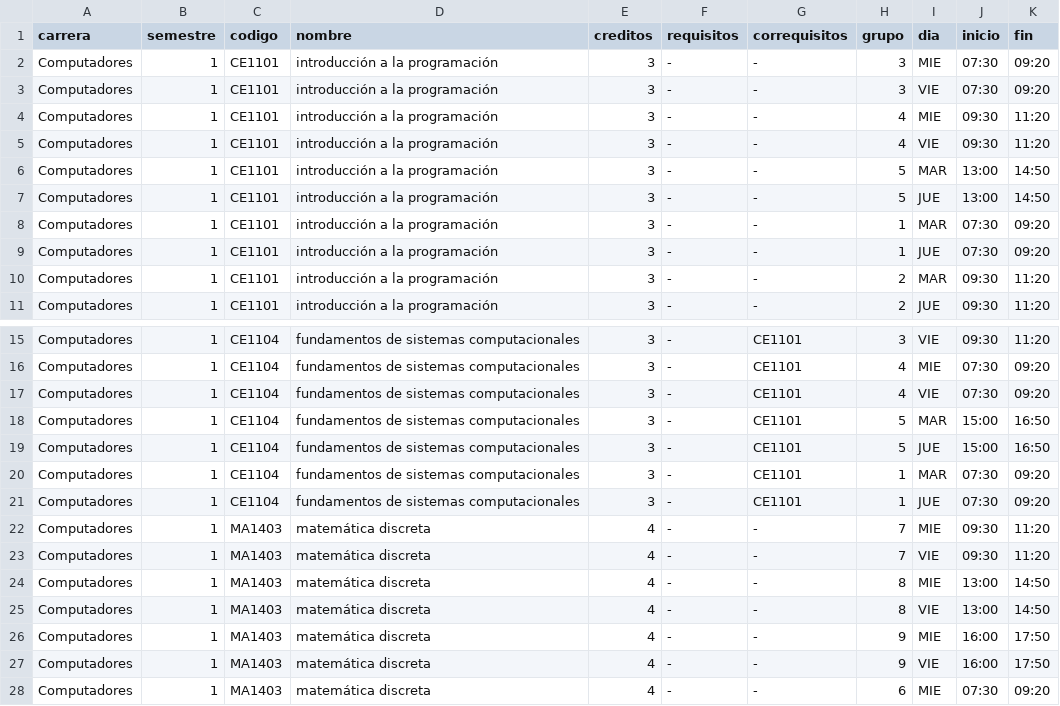
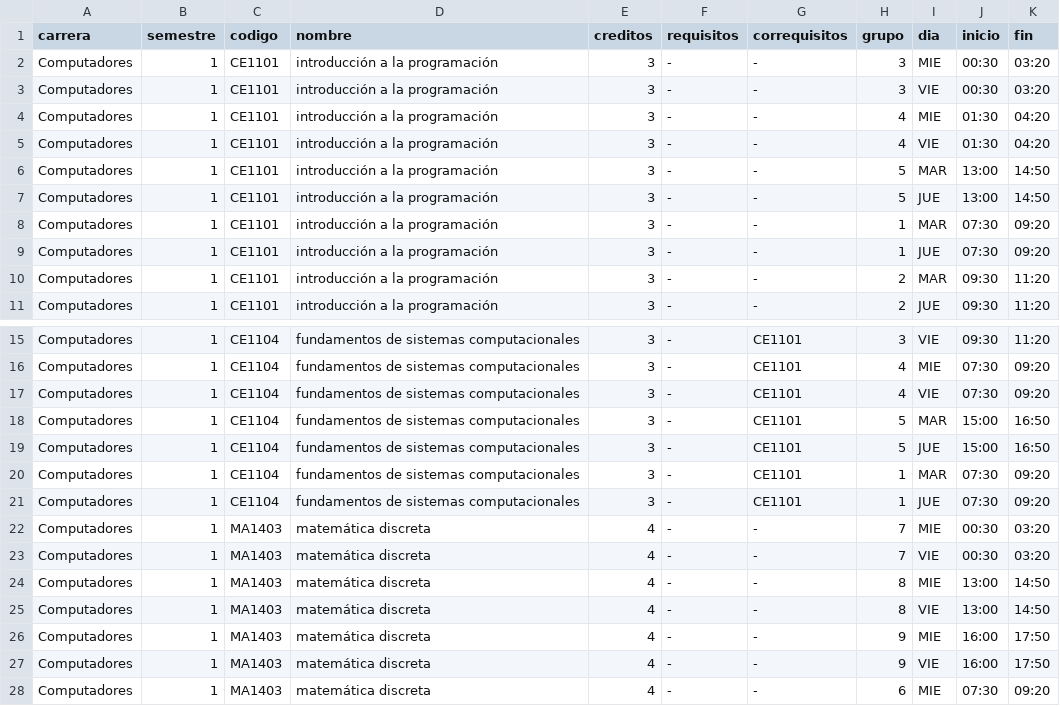
Before and after one commit to Cotue/Paradogmas, a TSV file: data/clean/computadores1.tsv, drawn as a sheet; only a part is shown, gaps mark what is left out.

```diff
--- a/data/clean/computadores1.tsv
+++ b/data/clean/computadores1.tsv
@@ -1,6 +1,6 @@
 carrera	semestre	codigo	nombre	creditos	requisitos	correquisitos	grupo	dia	inicio	fin
-Computadores	1	CE1101	introducción a la programación	3	-	-	3	MIE	07:30	09:20
-Computadores	1	CE1101	introducción a la programación	3	-	-	3	VIE	07:30	09:20
-Computadores	1	CE1101	introducción a la programación	3	-	-	4	MIE	09:30	11:20
-Computadores	1	CE1101	introducción a la programación	3	-	-	4	VIE	09:30	11:20
+Computadores	1	CE1101	introducción a la programación	3	-	-	3	MIE	00:30	03:20
+Computadores	1	CE1101	introducción a la programación	3	-	-	3	VIE	00:30	03:20
+Computadores	1	CE1101	introducción a la programación	3	-	-	4	MIE	01:30	04:20
+Computadores	1	CE1101	introducción a la programación	3	-	-	4	VIE	01:30	04:20
 Computadores	1	CE1101	introducción a la programación	3	-	-	5	MAR	13:00	14:50
@@ -21,4 +21,4 @@ Computadores	1	CE1104	fundamentos de sistemas computacionales	3	-	CE1101	1	MAR	0
 Computadores	1	CE1104	fundamentos de sistemas computacionales	3	-	CE1101	1	JUE	07:30	09:20
-Computadores	1	MA1403	matemática discreta	4	-	-	7	MIE	09:30	11:20
-Computadores	1	MA1403	matemática discreta	4	-	-	7	VIE	09:30	11:20
+Computadores	1	MA1403	matemática discreta	4	-	-	7	MIE	00:30	03:20
+Computadores	1	MA1403	matemática discreta	4	-	-	7	VIE	00:30	03:20
 Computadores	1	MA1403	matemática discreta	4	-	-	8	MIE	13:00	14:50
```
Also changed, not shown: 7 other files.
